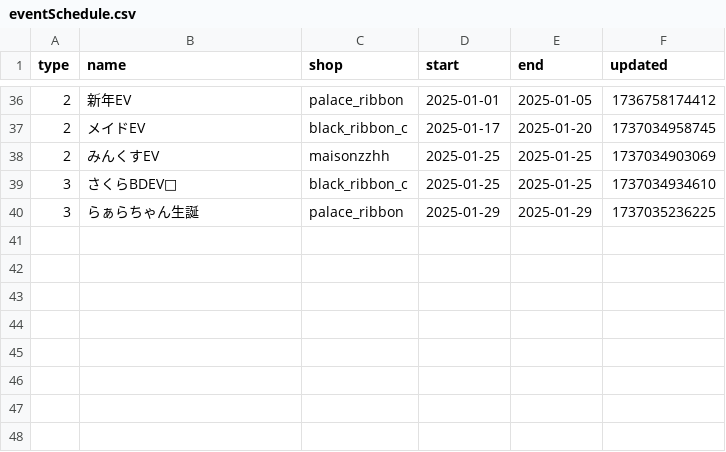
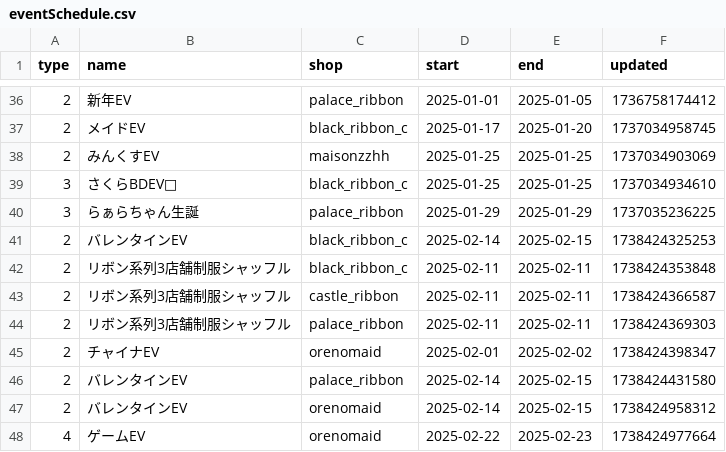
Before and after one commit to c890904/cafeSchedule, a CSV file: eventSchedule.csv, drawn as a sheet; only a part is shown, gaps mark what is left out; the diff names each change by its address in the sheet, - before the commit and + after, or states it on an @@ line.

```diff
--- a/eventSchedule.csv
+++ b/eventSchedule.csv
+row 41: 2 | バレンタインEV | black_ribbon_c | 2025-02-14 | 2025-02-15 | 1738424325253
+row 42: 2 | リボン系列3店舗制服シャッフル | black_ribbon_c | 2025-02-11 | 2025-02-11 | 1738424353848
+row 43: 2 | リボン系列3店舗制服シャッフル | castle_ribbon | 2025-02-11 | 2025-02-11 | 1738424366587
+row 44: 2 | リボン系列3店舗制服シャッフル | palace_ribbon | 2025-02-11 | 2025-02-11 | 1738424369303
+row 45: 2 | チャイナEV | orenomaid | 2025-02-01 | 2025-02-02 | 1738424398347
+row 46: 2 | バレンタインEV | palace_ribbon | 2025-02-14 | 2025-02-15 | 1738424431580
+row 47: 2 | バレンタインEV | orenomaid | 2025-02-14 | 2025-02-15 | 1738424958312
+row 48: 4 | ゲームEV | orenomaid | 2025-02-22 | 2025-02-23 | 1738424977664
```
Also changed, not shown: schedule.csv, 2 other files.
